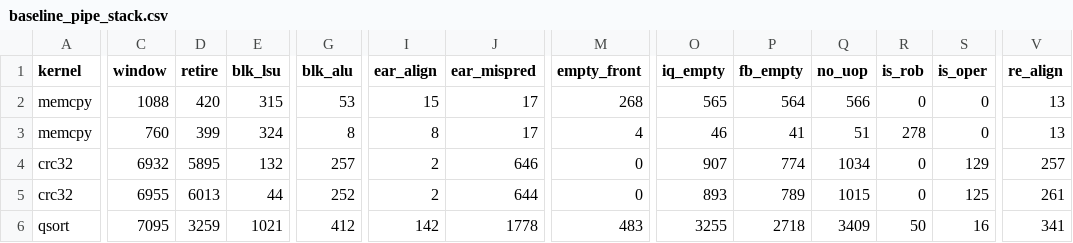
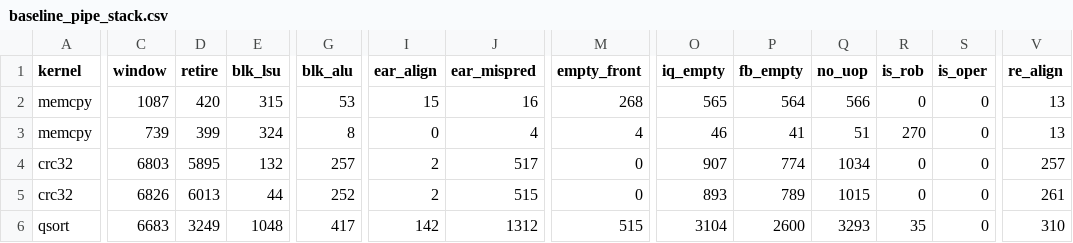
Before and after one commit to quantiumv/core, a CSV file: verification/perf/baseline_pipe_stack.csv, drawn as a sheet; only a part is shown, gaps mark what is left out; the diff covers the shown part only; the diff names each change by its address in the sheet, - before the commit and + after, or states it on an @@ line.

```diff
--- a/verification/perf/baseline_pipe_stack.csv
+++ b/verification/perf/baseline_pipe_stack.csv
-C2 (window): 1088
+C2 (window): 1087
-J2 (ear_mispred): 17
+J2 (ear_mispred): 16
-C3 (window): 760
+C3 (window): 739
-I3 (ear_align): 8
+I3 (ear_align): 0
-J3 (ear_mispred): 17
+J3 (ear_mispred): 4
-R3 (is_rob): 278
+R3 (is_rob): 270
-C4 (window): 6932
+C4 (window): 6803
-J4 (ear_mispred): 646
+J4 (ear_mispred): 517
-S4 (is_oper): 129
+S4 (is_oper): 0
-C5 (window): 6955
+C5 (window): 6826
-J5 (ear_mispred): 644
+J5 (ear_mispred): 515
-S5 (is_oper): 125
+S5 (is_oper): 0
-C6 (window): 7095
+C6 (window): 6683
-D6 (retire): 3259
+D6 (retire): 3249
-E6 (blk_lsu): 1021
+E6 (blk_lsu): 1048
-G6 (blk_alu): 412
+G6 (blk_alu): 417
-J6 (ear_mispred): 1778
+J6 (ear_mispred): 1312
-M6 (empty_front): 483
+M6 (empty_front): 515
-O6 (iq_empty): 3255
+O6 (iq_empty): 3104
-P6 (fb_empty): 2718
+P6 (fb_empty): 2600
-Q6 (no_uop): 3409
+Q6 (no_uop): 3293
-R6 (is_rob): 50
+R6 (is_rob): 35
-S6 (is_oper): 16
+S6 (is_oper): 0
-V6 (re_align): 341
+V6 (re_align): 310
```
Also changed, not shown: 110 edited cells elsewhere in this file, verification/perf/baseline_pipe.csv, verification/perf/baseline_pipe_lsq.csv, 8 other files.
